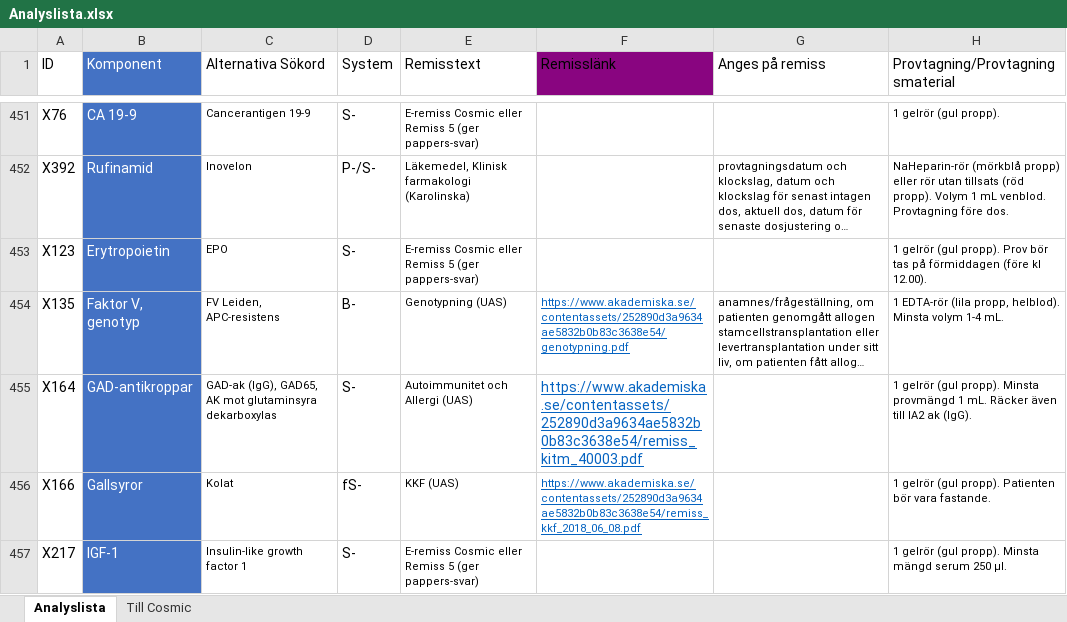
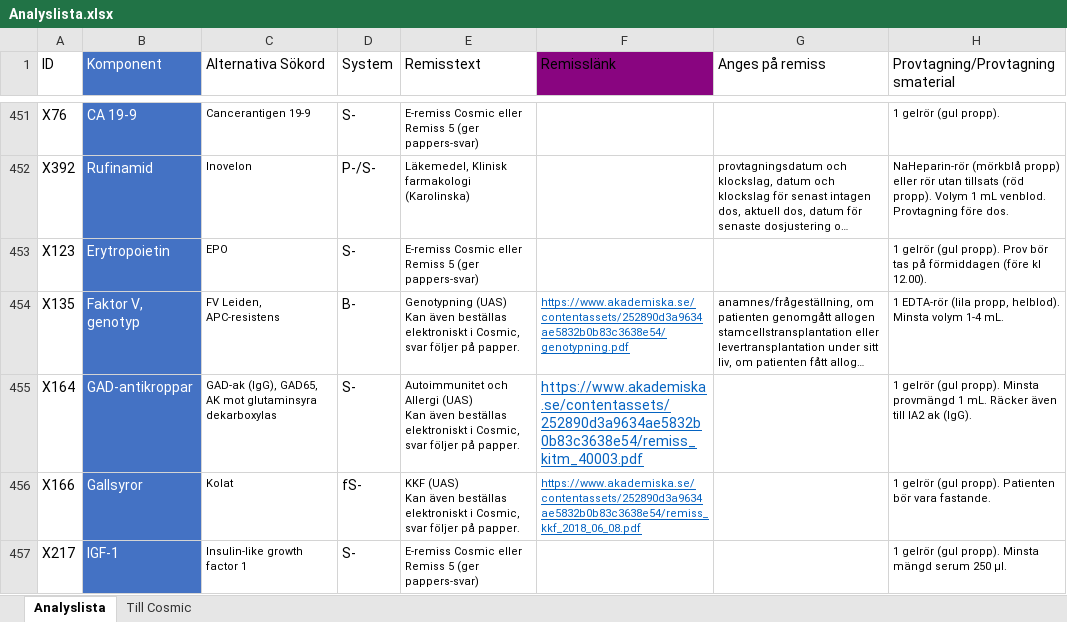
Before and after one commit to LabVastmanland/methodlist, an Excel workbook: data/Analyslista.xlsx, sheet Analyslista, drawn as a sheet; only a part is shown, gaps mark what is left out; long unchanged cells end in …; values as stored, in another font and other column widths than the file's, no borders; conditional formats and table styles not drawn; ↵ is a line break in a cell; the diff covers the shown part only; the diff names each change by its address in the sheet, - before the commit and + after, or states it on an @@ line.

Commit message:
Add files via upload

```diff
--- a/data/Analyslista.xlsx (sheet Analyslista)
+++ b/data/Analyslista.xlsx (sheet Analyslista)
-E454 (Remisstext): Genotypning (UAS)
+E454 (Remisstext): Genotypning (UAS) ↵ Kan även beställas elektroniskt i Cosmic, svar följer på papper.
-E455 (Remisstext): …Allergi (UAS)
+E455 (Remisstext): …Allergi (UAS) ↵ Kan även beställas elektroniskt i Cosmic, svar följer på papper.
-E456 (Remisstext): KKF (UAS)
+E456 (Remisstext): KKF (UAS) ↵ Kan även beställas elektroniskt i Cosmic, svar följer på papper.
```
Also changed, not shown: 7 edited cells elsewhere in this sheet.
